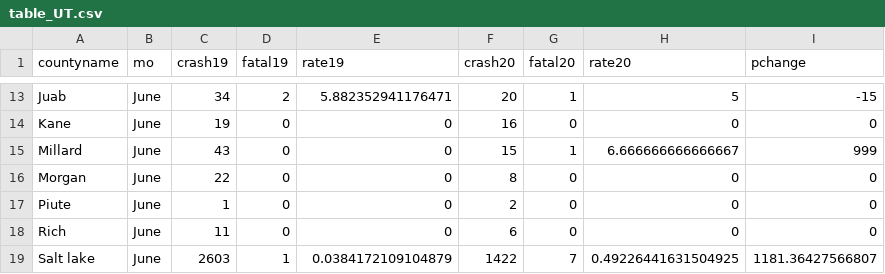
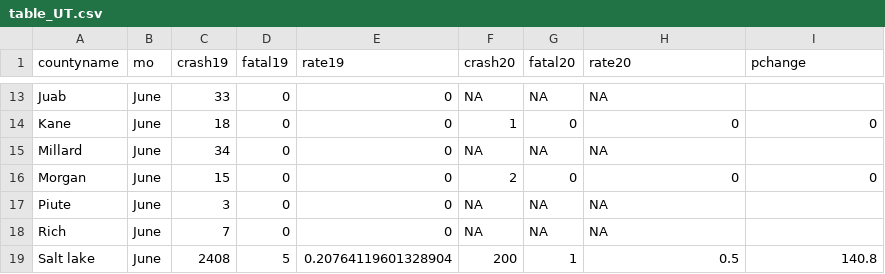
Before and after one commit to smlnlsn/crashometry_final, a CSV file: table_UT.csv, drawn as a sheet; only a part is shown, gaps mark what is left out; the diff covers the shown part only; the diff names each change by its address in the sheet, - before the commit and + after, or states it on an @@ line.

```diff
--- a/table_UT.csv
+++ b/table_UT.csv
-C13 (crash19): 34
+C13 (crash19): 33
-D13 (fatal19): 2
+D13 (fatal19): 0
-E13 (rate19): 5.882352941176471
+E13 (rate19): 0
-F13 (crash20): 20
+F13 (crash20): NA
-G13 (fatal20): 1
+G13 (fatal20): NA
-H13 (rate20): 5
+H13 (rate20): NA
-I13 (pchange): -15
+I13 (pchange): (empty)
-C14 (crash19): 19
+C14 (crash19): 18
-F14 (crash20): 16
+F14 (crash20): 1
-C15 (crash19): 43
+C15 (crash19): 34
-F15 (crash20): 15
+F15 (crash20): NA
-G15 (fatal20): 1
+G15 (fatal20): NA
-H15 (rate20): 6.666666666666667
+H15 (rate20): NA
-I15 (pchange): 999
+I15 (pchange): (empty)
-C16 (crash19): 22
+C16 (crash19): 15
-F16 (crash20): 8
+F16 (crash20): 2
-C17 (crash19): 1
+C17 (crash19): 3
-F17 (crash20): 2
+F17 (crash20): NA
-G17:G18 (fatal20): 0
+G17:G18 (fatal20): NA
-H17:H18 (rate20): 0
+H17:H18 (rate20): NA
-I17:I18 (pchange): 0
+I17:I18 (pchange): (empty)
-C18 (crash19): 11
+C18 (crash19): 7
-F18 (crash20): 6
+F18 (crash20): NA
-C19 (crash19): 2603
+C19 (crash19): 2408
-D19 (fatal19): 1
+D19 (fatal19): 5
-E19 (rate19): 0.0384172109104879
+E19 (rate19): 0.20764119601328904
-F19 (crash20): 1422
+F19 (crash20): 200
-G19 (fatal20): 7
+G19 (fatal20): 1
-H19 (rate20): 0.49226441631504925
+H19 (rate20): 0.5
-I19 (pchange): 1181.36427566807
+I19 (pchange): 140.8
```
Also changed, not shown: 116 edited cells elsewhere in this file, table_AL.csv, table_FL.csv, 7 other files.
